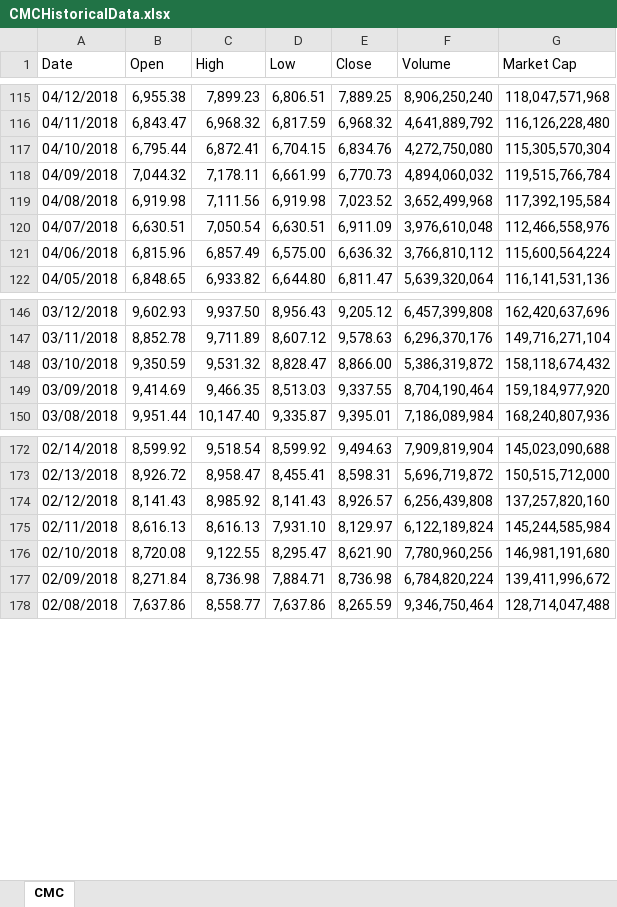
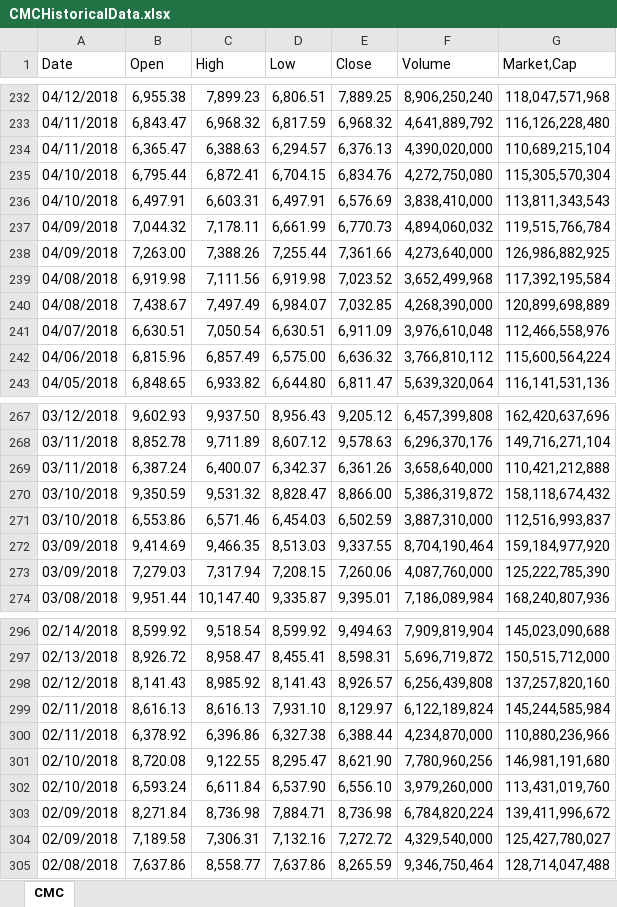
Before and after one commit to vildibald/text-classification, an Excel workbook: CMCHistoricalData.xlsx, sheet CMC, drawn as a sheet; only a part is shown, gaps mark what is left out; values as stored, in another font and other column widths than the file's, no cell formats; the diff covers the shown part only; the diff names each change by its address in the sheet, - before the commit and + after, or states it on an @@ line.

```diff
--- a/CMCHistoricalData.xlsx (sheet CMC)
+++ b/CMCHistoricalData.xlsx (sheet CMC)
-G1: Market Cap
+G1: Market,Cap
+row 234: 04/11/2018 | 6,365.47 | 6,388.63 | 6,294.57 | 6,376.13 | 4,390,020,000 | 110,689,215,104
+row 236: 04/10/2018 | 6,497.91 | 6,603.31 | 6,497.91 | 6,576.69 | 3,838,410,000 | 113,811,343,543
+row 238: 04/09/2018 | 7,263.00 | 7,388.26 | 7,255.44 | 7,361.66 | 4,273,640,000 | 126,986,882,925
+row 240: 04/08/2018 | 7,438.67 | 7,497.49 | 6,984.07 | 7,032.85 | 4,268,390,000 | 120,899,698,889
+row 269: 03/11/2018 | 6,387.24 | 6,400.07 | 6,342.37 | 6,361.26 | 3,658,640,000 | 110,421,212,888
+row 271: 03/10/2018 | 6,553.86 | 6,571.46 | 6,454.03 | 6,502.59 | 3,887,310,000 | 112,516,993,837
+row 273: 03/09/2018 | 7,279.03 | 7,317.94 | 7,208.15 | 7,260.06 | 4,087,760,000 | 125,222,785,390
+row 300: 02/11/2018 | 6,378.92 | 6,396.86 | 6,327.38 | 6,388.44 | 4,234,870,000 | 110,880,236,966
+row 302: 02/10/2018 | 6,593.24 | 6,611.84 | 6,537.90 | 6,556.10 | 3,979,260,000 | 113,431,019,760
+row 304: 02/09/2018 | 7,189.58 | 7,306.31 | 7,132.16 | 7,272.72 | 4,329,540,000 | 125,427,780,027
```
Also changed, not shown: 120 added rows elsewhere in this sheet, cell formats, 17 other files.
